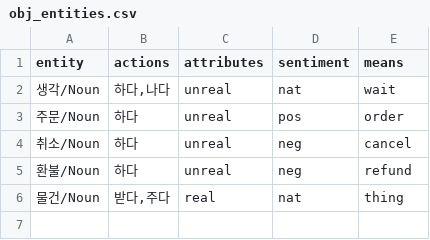
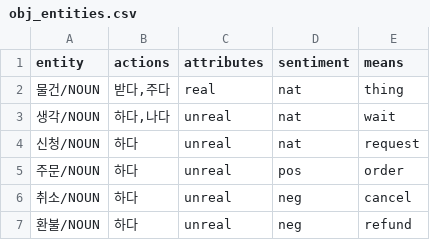
Before and after one commit to mypeacefulcode/systaxnet_chatbot, a CSV file: agent/data/obj_entities.csv, drawn as a sheet.

```diff
--- a/agent/data/obj_entities.csv
+++ b/agent/data/obj_entities.csv
@@ -1,6 +1,7 @@
 entity,actions,attributes,sentiment,means
-생각/Noun,"하다,나다",unreal,nat,wait
-주문/Noun,하다,unreal,pos,order
-취소/Noun,하다,unreal,neg,cancel
-환불/Noun,하다,unreal,neg,refund
-물건/Noun,"받다,주다",real,nat,thing
+물건/NOUN,"받다,주다",real,nat,thing
+생각/NOUN,"하다,나다",unreal,nat,wait
+신청/NOUN,"하다",unreal,nat,request
+주문/NOUN,하다,unreal,pos,order
+취소/NOUN,하다,unreal,neg,cancel
+환불/NOUN,하다,unreal,neg,refund
```
Also changed, not shown: 11 other files.
